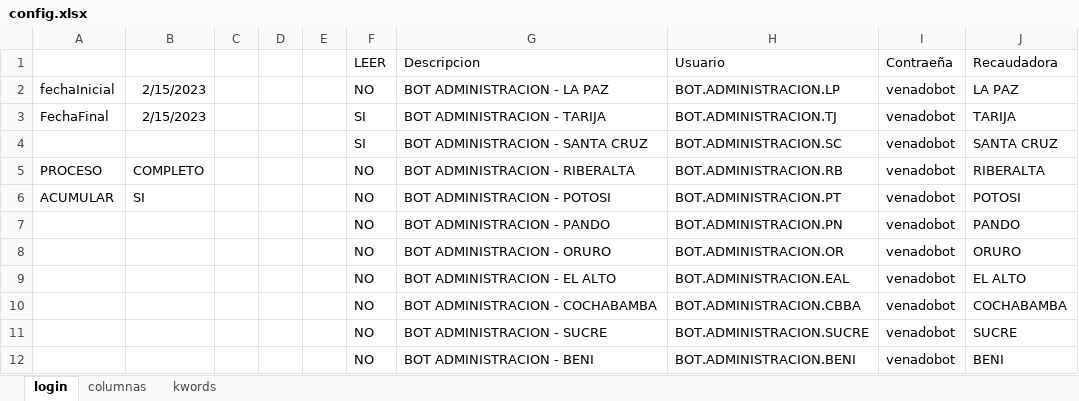
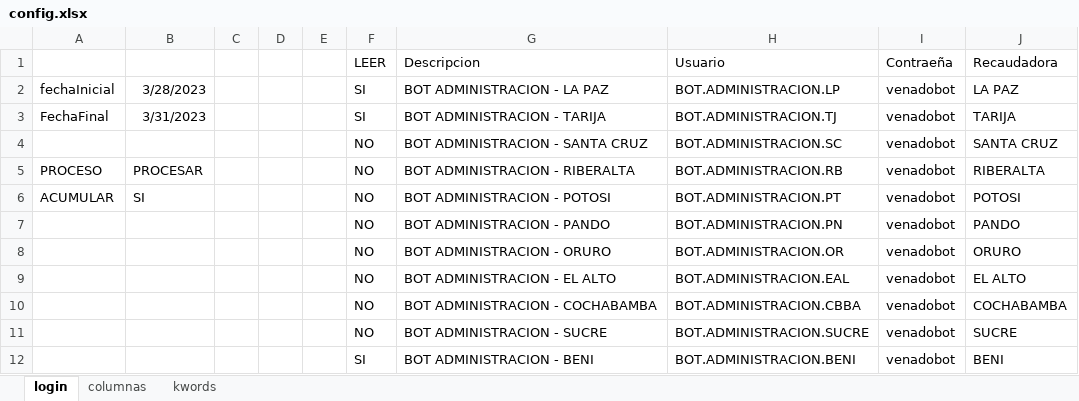
Before and after one commit to danielichis/bot4, an Excel workbook: config.xlsx, sheet login, drawn as a sheet; values as stored, in another font and other column widths than the file's, no borders; the diff names each change by its address in the sheet, - before the commit and + after, or states it on an @@ line.

```diff
--- a/config.xlsx (sheet login)
+++ b/config.xlsx (sheet login)
-B2: 2/15/2023
+B2: 3/28/2023
-F2 (LEER): NO
+F2 (LEER): SI
-B3: 2/15/2023
+B3: 3/31/2023
-F4 (LEER): SI
+F4 (LEER): NO
-B5: COMPLETO
+B5: PROCESAR
-F12 (LEER): NO
+F12 (LEER): SI
```
Also changed, not shown: sheet columnas, hidden cells, 20 other files.
